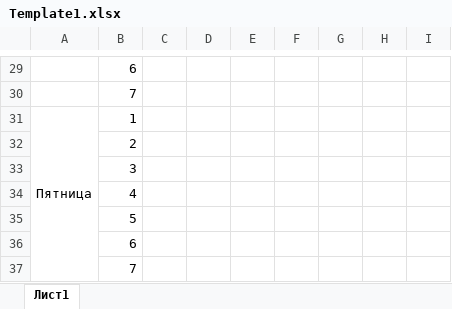
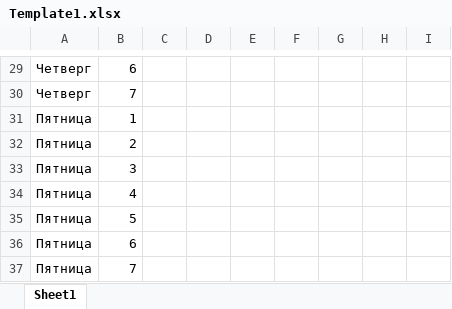
Before and after one commit to Alberty7/Dipper, an Excel workbook: Dipper/Dipper/bin/Template1.xlsx, sheet Sheet1, drawn as a sheet; only a part is shown, gaps mark what is left out; values as stored, in another font and other column widths than the file's, no borders; removed rows and columns are numbered as before the commit, all else as after; the diff covers the shown part only; the diff names each change by its address in the sheet, - before the commit and + after, or states it on an @@ line.

```diff
--- a/Dipper/Dipper/bin/Template1.xlsx (sheet Sheet1)
+++ b/Dipper/Dipper/bin/Template1.xlsx (sheet Sheet1)
-sheet tab: Лист1
+sheet tab: Sheet1
-A29:A30: (empty)
+A29:A30: Четверг
-A31:A37 merged
-A32:A37: (empty)
+A32:A37: Пятница
```
Also changed, not shown: 1 added row, 1 removed row, 22 edited cells and merged cells elsewhere in this sheet, Dipper/Dipper/bin/Template2.xlsx, Dipper/Dipper/bin/Template3.xlsx, 8 other files.
